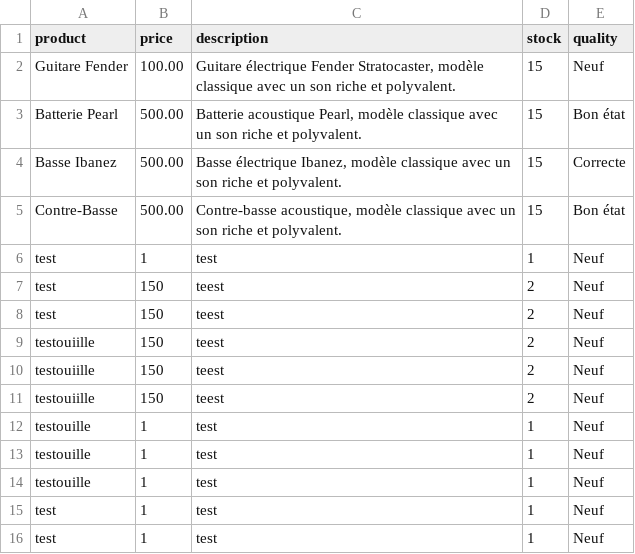
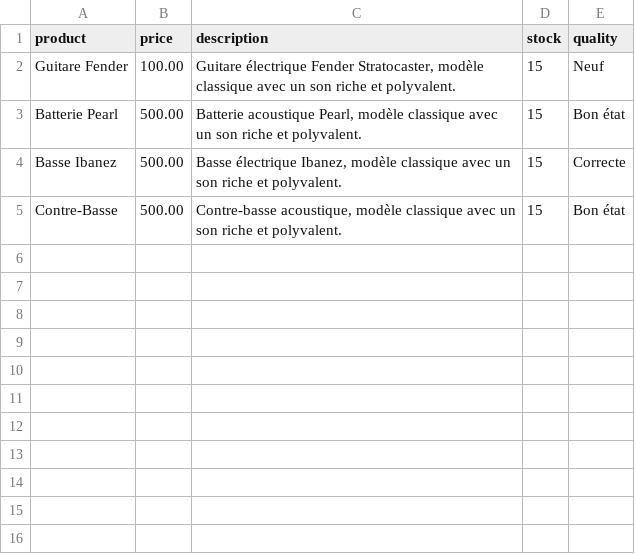
Before and after one commit to Hellebore-jpg/rackeur, a CSV file: assets/data/catalogue.csv, drawn as a sheet.

```diff
--- a/assets/data/catalogue.csv
+++ b/assets/data/catalogue.csv
@@ -5,12 +5 @@ Basse Ibanez,500.00,"Basse électrique Ibanez, modèle classique avec un son ric
 Contre-Basse,500.00,"Contre-basse acoustique, modèle classique avec un son riche et polyvalent.",15,Bon état
-test,1,test,1,Neuf
-test,150,teest,2,Neuf
-test,150,teest,2,Neuf
-testouiille,150,teest,2,Neuf
-testouiille,150,teest,2,Neuf
-testouiille,150,teest,2,Neuf
-testouille,1,test,1,Neuf
-testouille,1,test,1,Neuf
-testouille,1,test,1,Neuf
-test,1,test,1,Neuf
-test,1,test,1,Neuf
```
Also changed, not shown: 6 other files.
